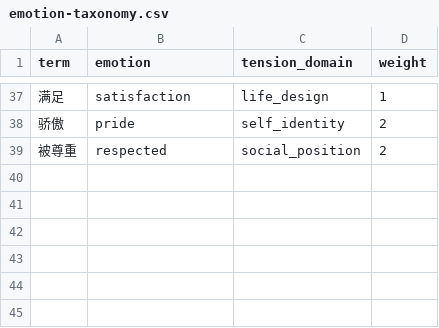
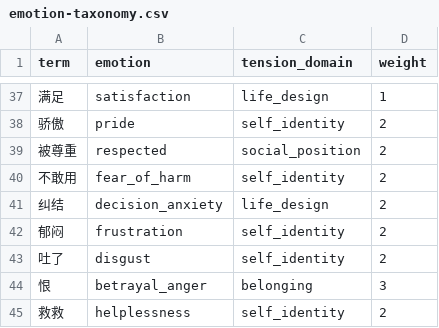
Before and after one commit to Raymond711xl/marketing-concept-skills, a CSV file: plugins/marketing-concept-skill/skills/insight-strategy/assets/lexicons/emotion-taxonomy.csv, drawn as a sheet; only a part is shown, gaps mark what is left out.

```diff
--- a/plugins/marketing-concept-skill/skills/insight-strategy/assets/lexicons/emotion-taxonomy.csv
+++ b/plugins/marketing-concept-skill/skills/insight-strategy/assets/lexicons/emotion-taxonomy.csv
@@ -39 +39,7 @@ term,emotion,tension_domain,weight
 被尊重,respected,social_position,2
+不敢用,fear_of_harm,self_identity,2
+纠结,decision_anxiety,life_design,2
+郁闷,frustration,self_identity,2
+吐了,disgust,self_identity,2
+恨,betrayal_anger,belonging,3
+救救,helplessness,self_identity,2
```
Also changed, not shown: plugins/marketing-concept-skill/skills/insight-strategy/assets/lexicons/motive-taxonomy.csv, plugins/marketing-concept-skill/skills/insight-strategy/assets/lexicons/platform-slang.csv, 56 other files.
